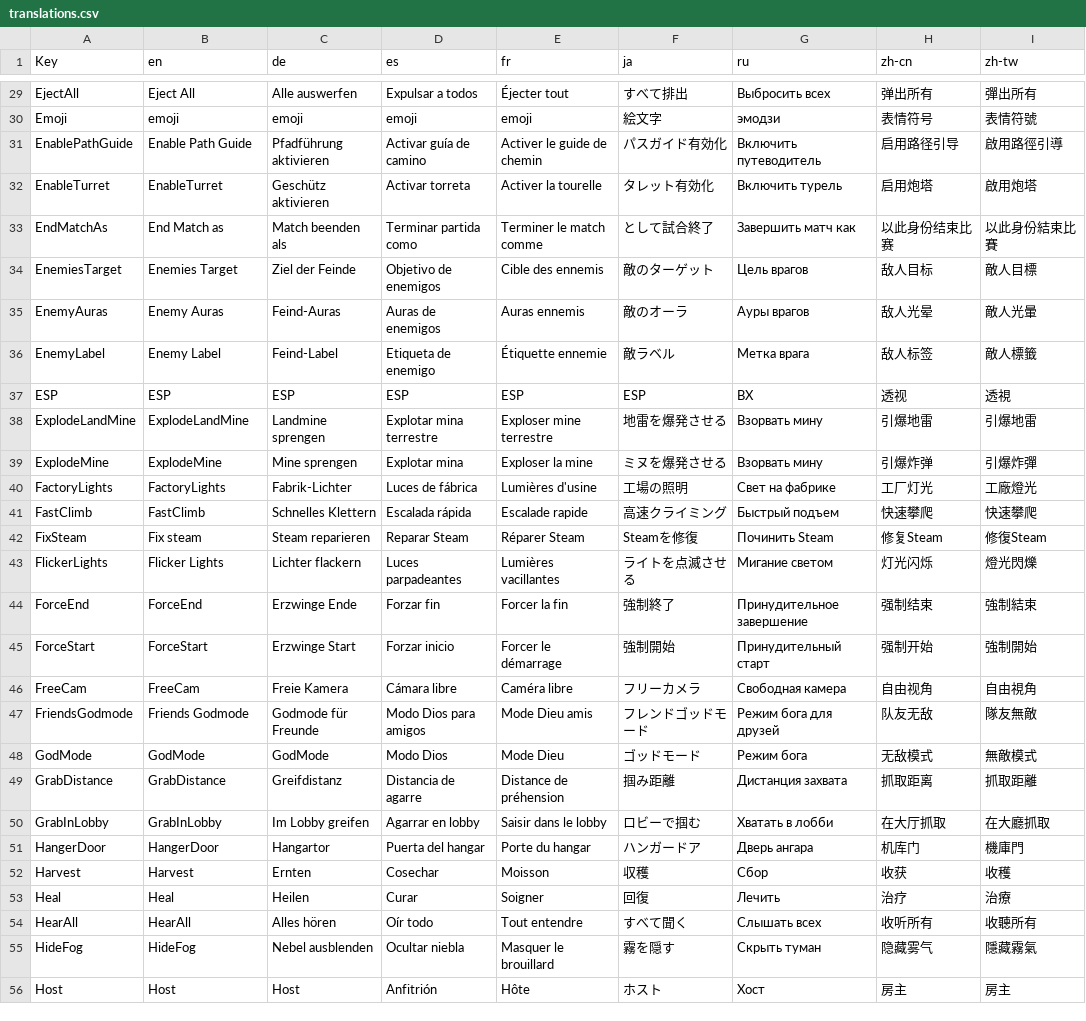
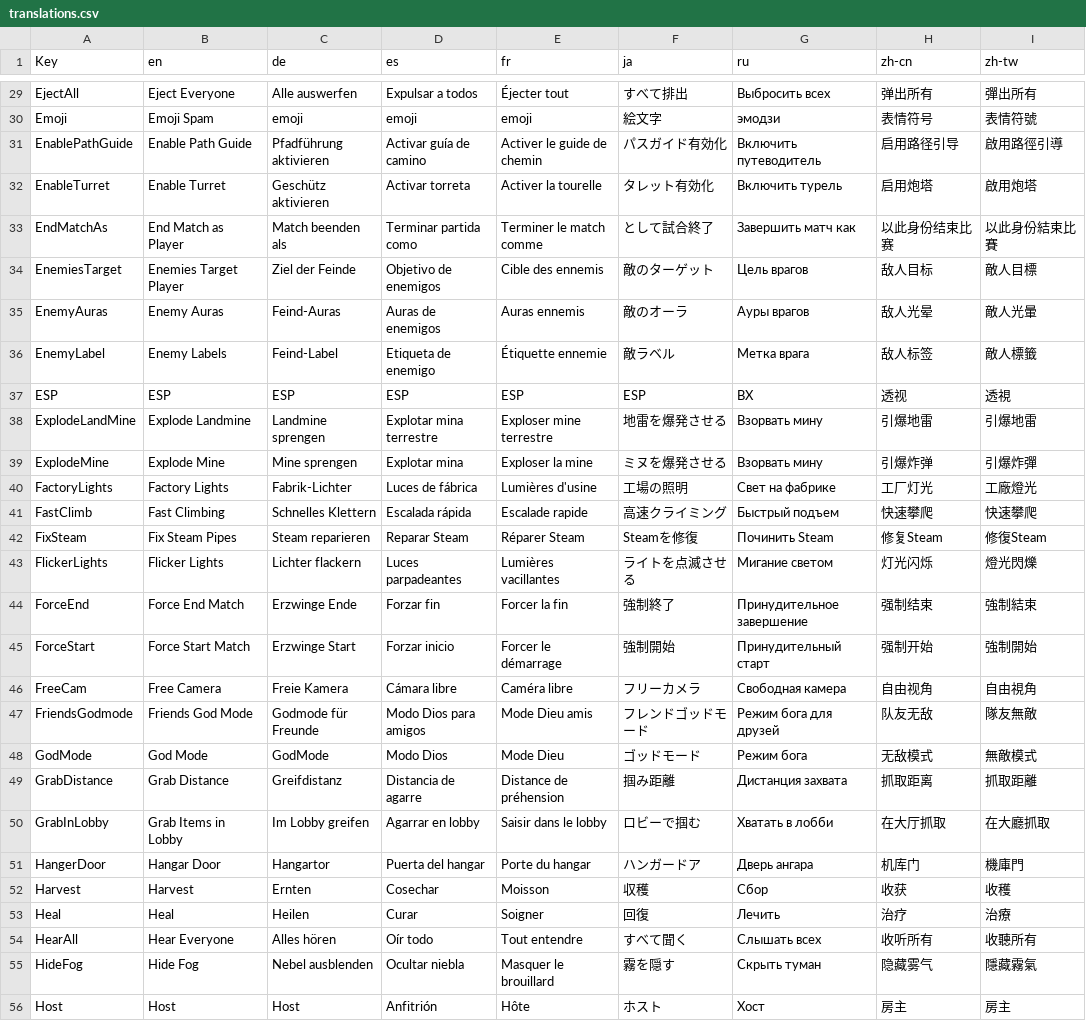
Before and after one commit to ElecTRiCbOi59/pdkmMenu, a CSV file: localization/translations.csv, drawn as a sheet; only a part is shown, gaps mark what is left out; the diff covers the shown part only; the diff names each change by its address in the sheet, - before the commit and + after, or states it on an @@ line.

```diff
--- a/localization/translations.csv
+++ b/localization/translations.csv
-B29 (en): Eject All
+B29 (en): Eject Everyone
-B30 (en): emoji
+B30 (en): Emoji Spam
-B32 (en): EnableTurret
+B32 (en): Enable Turret
-B33 (en): End Match as
+B33 (en): End Match as Player
-B34 (en): Enemies Target
+B34 (en): Enemies Target Player
-B36 (en): Enemy Label
+B36 (en): Enemy Labels
-B38 (en): ExplodeLandMine
+B38 (en): Explode Landmine
-B39 (en): ExplodeMine
+B39 (en): Explode Mine
-B40 (en): FactoryLights
+B40 (en): Factory Lights
-B41 (en): FastClimb
+B41 (en): Fast Climbing
-B42 (en): Fix steam
+B42 (en): Fix Steam Pipes
-B44 (en): ForceEnd
+B44 (en): Force End Match
-B45 (en): ForceStart
+B45 (en): Force Start Match
-B46 (en): FreeCam
+B46 (en): Free Camera
-B47 (en): Friends Godmode
+B47 (en): Friends God Mode
-B48 (en): GodMode
+B48 (en): God Mode
-B49 (en): GrabDistance
+B49 (en): Grab Distance
-B50 (en): GrabInLobby
+B50 (en): Grab Items in Lobby
-B51 (en): HangerDoor
+B51 (en): Hangar Door
-B54 (en): HearAll
+B54 (en): Hear Everyone
-B55 (en): HideFog
+B55 (en): Hide Fog
```
Also changed, not shown: 86 edited cells elsewhere in this file, 9 other files.
